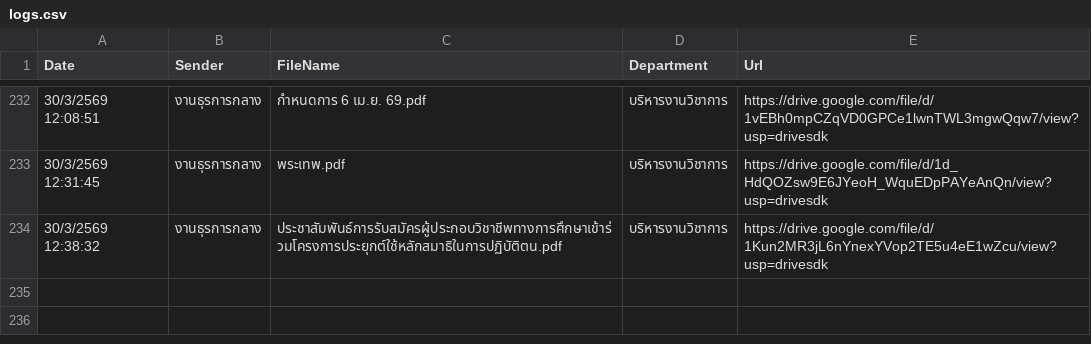
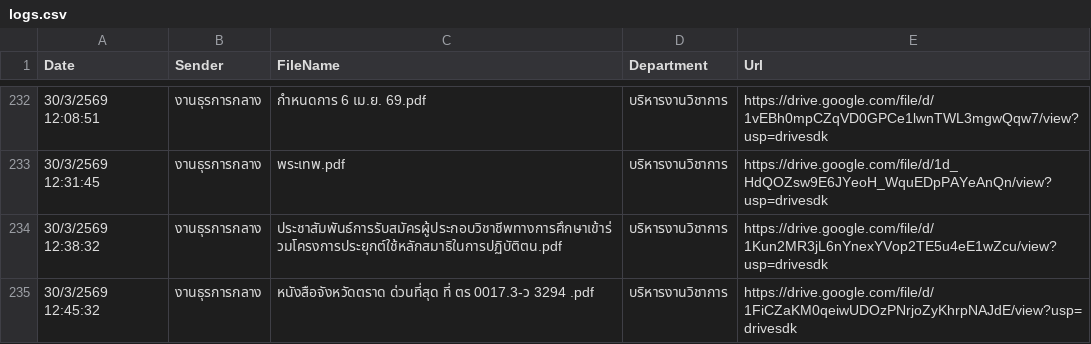
Before and after one commit to specialtrat905/smart-saraban, a CSV file: logs.csv, drawn as a sheet; only a part is shown, gaps mark what is left out; the diff names each change by its address in the sheet, - before the commit and + after, or states it on an @@ line.

Commit message:
Update logs

```diff
--- a/logs.csv
+++ b/logs.csv
+row 235: 30/3/2569 12:45:32 | งานธุรการกลาง | หนังสือจังหวัดตราด ด่วนที่สุด ที่ ตร 0017.3-ว 3294 .pdf | บริหารงานวิชาการ | https://drive.google.com/file/d/1FiCZaKM0qeiwUDOzPNrjoZyKhrpNAJdE/view?usp=drivesdk
```
